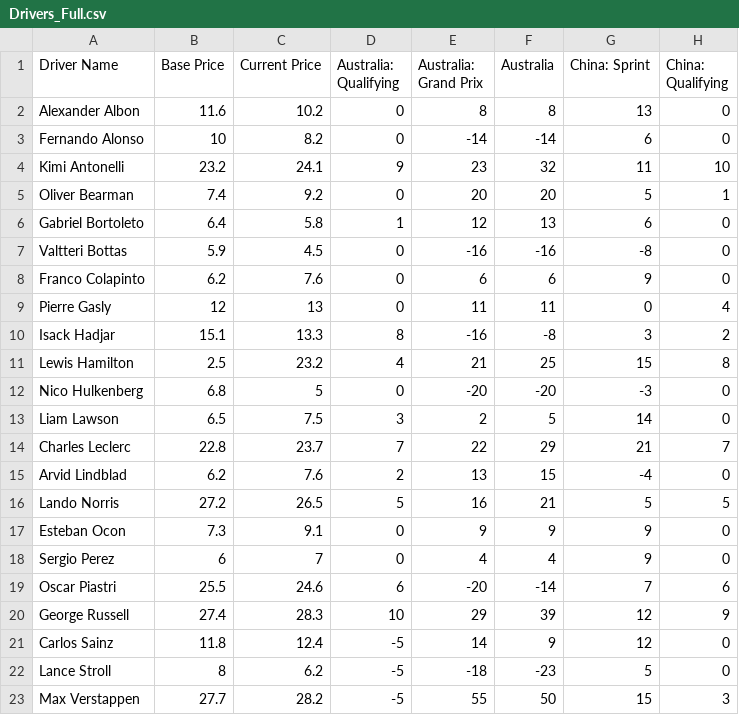
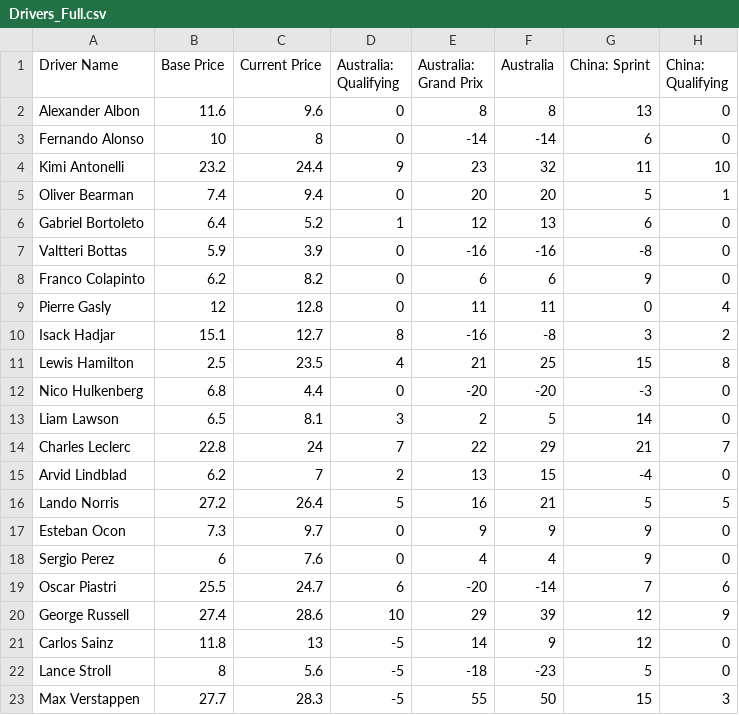
Before and after one commit to AelinaXY/F1-Point-Calc, a CSV file: src/main/resources/Drivers_Full.csv, drawn as a sheet; only a part is shown; the diff names each change by its address in the sheet, - before the commit and + after, or states it on an @@ line.

```diff
--- a/src/main/resources/Drivers_Full.csv
+++ b/src/main/resources/Drivers_Full.csv
-C2 (Current Price): 10.2
+C2 (Current Price): 9.6
-C3 (Current Price): 8.2
+C3 (Current Price): 8
-C4 (Current Price): 24.1
+C4 (Current Price): 24.4
-C5 (Current Price): 9.2
+C5 (Current Price): 9.4
-C6 (Current Price): 5.8
+C6 (Current Price): 5.2
-C7 (Current Price): 4.5
+C7 (Current Price): 3.9
-C8 (Current Price): 7.6
+C8 (Current Price): 8.2
-C9 (Current Price): 13
+C9 (Current Price): 12.8
-C10 (Current Price): 13.3
+C10 (Current Price): 12.7
-C11 (Current Price): 23.2
+C11 (Current Price): 23.5
-C12 (Current Price): 5
+C12 (Current Price): 4.4
-C13 (Current Price): 7.5
+C13 (Current Price): 8.1
-C14 (Current Price): 23.7
+C14 (Current Price): 24
-C15 (Current Price): 7.6
+C15 (Current Price): 7
-C16 (Current Price): 26.5
+C16 (Current Price): 26.4
-C17 (Current Price): 9.1
+C17 (Current Price): 9.7
-C18 (Current Price): 7
+C18 (Current Price): 7.6
-C19 (Current Price): 24.6
+C19 (Current Price): 24.7
-C20 (Current Price): 28.3
+C20 (Current Price): 28.6
-C21 (Current Price): 12.4
+C21 (Current Price): 13
-C22 (Current Price): 6.2
+C22 (Current Price): 5.6
-C23 (Current Price): 28.2
+C23 (Current Price): 28.3
```
Also changed, not shown: src/main/resources/Teams_Full.csv, 21 other files.
